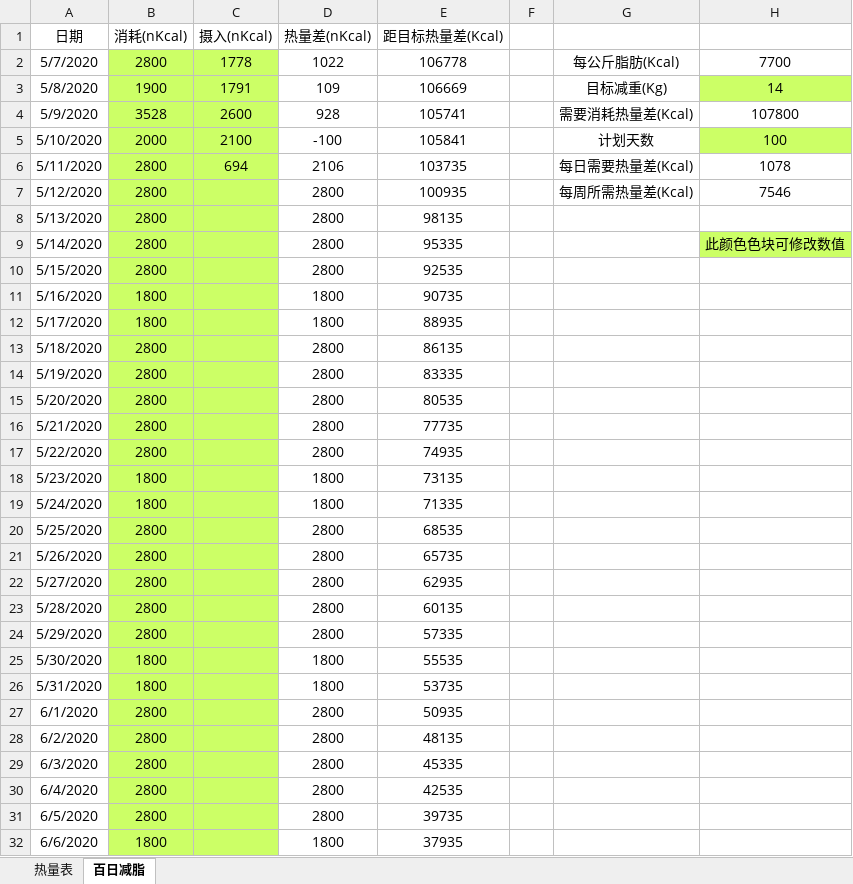
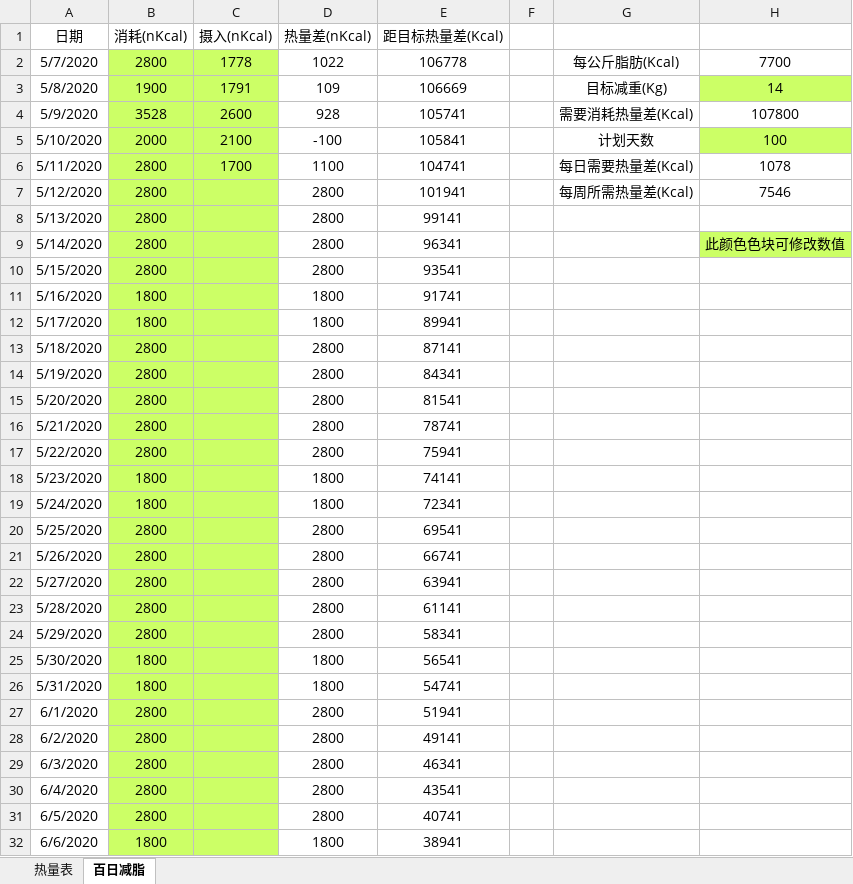
Before and after one commit to bingyiwuhen623/fitness, an Excel workbook: 食物.xlsx, sheet 百日减脂, drawn as a sheet; only a part is shown; values as stored, in another font and other column widths than the file's, no borders; the diff covers the shown part only; the diff names each change by its address in the sheet, - before the commit and + after, or states it on an @@ line.

Commit message:
5-11

```diff
--- a/食物.xlsx (sheet 百日减脂)
+++ b/食物.xlsx (sheet 百日减脂)
-C6 (摄入(nKcal)): 694
+C6 (摄入(nKcal)): 1700
-D6 (热量差(nKcal)): 2106
+D6 (热量差(nKcal)): 1100
-E6 (距目标热量差(Kcal)): 103735
+E6 (距目标热量差(Kcal)): 104741
-E7 (距目标热量差(Kcal)): 100935
+E7 (距目标热量差(Kcal)): 101941
-E8 (距目标热量差(Kcal)): 98135
+E8 (距目标热量差(Kcal)): 99141
-E9 (距目标热量差(Kcal)): 95335
+E9 (距目标热量差(Kcal)): 96341
-E10 (距目标热量差(Kcal)): 92535
+E10 (距目标热量差(Kcal)): 93541
-E11 (距目标热量差(Kcal)): 90735
+E11 (距目标热量差(Kcal)): 91741
-E12 (距目标热量差(Kcal)): 88935
+E12 (距目标热量差(Kcal)): 89941
-E13 (距目标热量差(Kcal)): 86135
+E13 (距目标热量差(Kcal)): 87141
-E14 (距目标热量差(Kcal)): 83335
+E14 (距目标热量差(Kcal)): 84341
-E15 (距目标热量差(Kcal)): 80535
+E15 (距目标热量差(Kcal)): 81541
-E16 (距目标热量差(Kcal)): 77735
+E16 (距目标热量差(Kcal)): 78741
-E17 (距目标热量差(Kcal)): 74935
+E17 (距目标热量差(Kcal)): 75941
-E18 (距目标热量差(Kcal)): 73135
+E18 (距目标热量差(Kcal)): 74141
-E19 (距目标热量差(Kcal)): 71335
+E19 (距目标热量差(Kcal)): 72341
-E20 (距目标热量差(Kcal)): 68535
+E20 (距目标热量差(Kcal)): 69541
-E21 (距目标热量差(Kcal)): 65735
+E21 (距目标热量差(Kcal)): 66741
-E22 (距目标热量差(Kcal)): 62935
+E22 (距目标热量差(Kcal)): 63941
-E23 (距目标热量差(Kcal)): 60135
+E23 (距目标热量差(Kcal)): 61141
-E24 (距目标热量差(Kcal)): 57335
+E24 (距目标热量差(Kcal)): 58341
-E25 (距目标热量差(Kcal)): 55535
+E25 (距目标热量差(Kcal)): 56541
-E26 (距目标热量差(Kcal)): 53735
+E26 (距目标热量差(Kcal)): 54741
-E27 (距目标热量差(Kcal)): 50935
+E27 (距目标热量差(Kcal)): 51941
-E28 (距目标热量差(Kcal)): 48135
+E28 (距目标热量差(Kcal)): 49141
-E29 (距目标热量差(Kcal)): 45335
+E29 (距目标热量差(Kcal)): 46341
-E30 (距目标热量差(Kcal)): 42535
+E30 (距目标热量差(Kcal)): 43541
-E31 (距目标热量差(Kcal)): 39735
+E31 (距目标热量差(Kcal)): 40741
-E32 (距目标热量差(Kcal)): 37935
+E32 (距目标热量差(Kcal)): 38941
```
Also changed, not shown: 69 edited cells elsewhere in this sheet.
